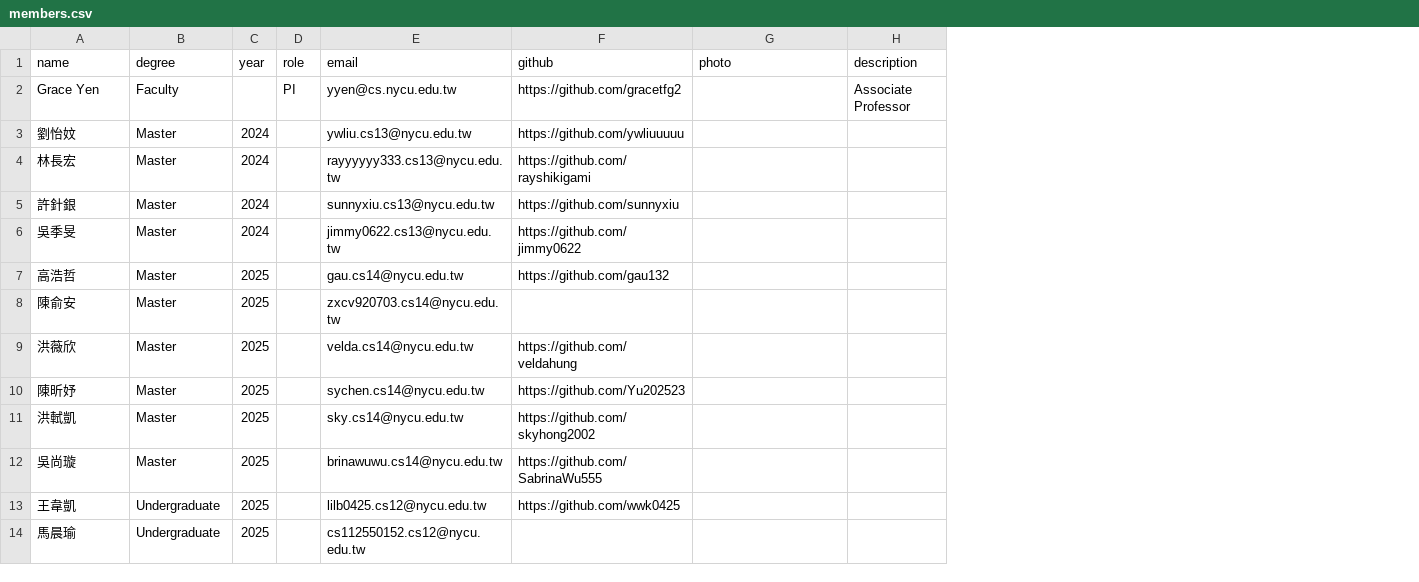
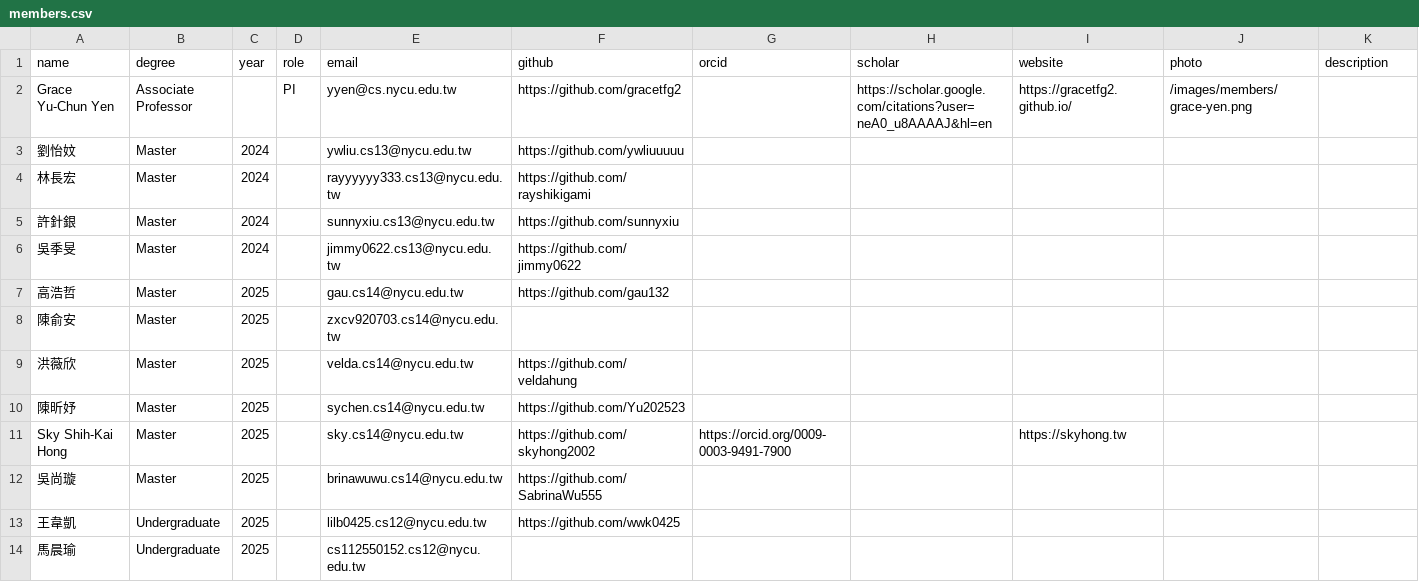
Before and after one commit to nycu-haix/nycu-haix.github.io, a CSV file: static/data/members.csv, drawn as a sheet; only a part is shown; removed rows and columns are numbered as before the commit, all else as after; the diff names each change by its address in the sheet, - before the commit and + after, or states it on an @@ line.

Commit message:
Update site content, member profiles, and footer credits

```diff
--- a/static/data/members.csv
+++ b/static/data/members.csv
+column G (orcid), row 11: https://orcid.org/0009-0003-9491-7900
+column H (scholar), empty
+column I (website), row 11: https://skyhong.tw
-row 2: Grace Yen | Faculty |  | PI | yyen@cs.nycu.edu.tw | https://github.com/gracetfg2 |  | Associate Professor
+row 2: Grace Yu-Chun Yen | Associate Professor |  | PI | yyen@cs.nycu.edu.tw | https://github.com/gracetfg2 |  | https://scholar.google.com/citations?user=neA0_u8AAAAJ&hl=en | https://gracetfg2.github.io/ | /images/members/grace-yen.png
-A11 (name): 洪軾凱
+A11 (name): Sky Shih-Kai Hong
```
Also changed, not shown: 9 other files.
